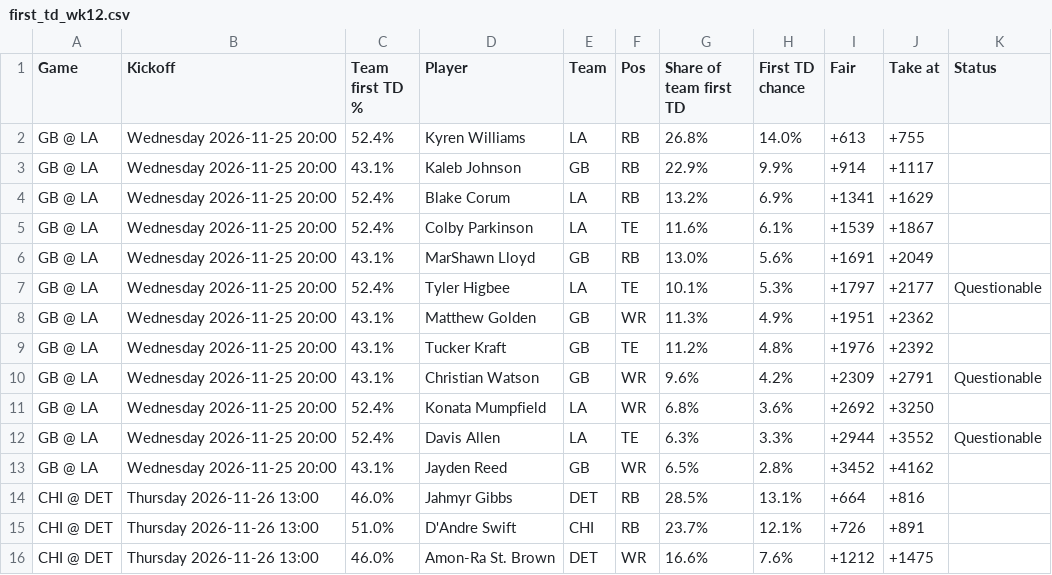
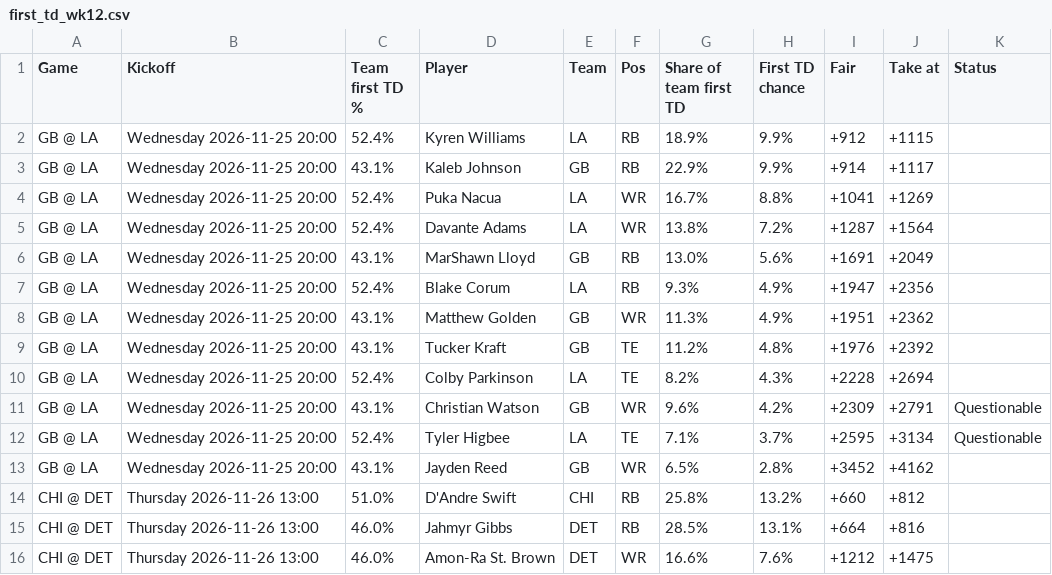
Before and after one commit to babybro652-cmd/Defined-Risk-Trading, a CSV file: analysis/nfl/out/first_td_wk12.csv, drawn as a sheet; only a part is shown; the diff covers the shown part only.

```diff
--- a/analysis/nfl/out/first_td_wk12.csv
+++ b/analysis/nfl/out/first_td_wk12.csv
@@ -1,16 +1,16 @@
 Game,Kickoff,Team first TD %,Player,Team,Pos,Share of team first TD,First TD chance,Fair,Take at,Status
-GB @ LA,Wednesday 2026-11-25 20:00,52.4%,Kyren Williams,LA,RB,26.8%,14.0%,+613,+755,
+GB @ LA,Wednesday 2026-11-25 20:00,52.4%,Kyren Williams,LA,RB,18.9%,9.9%,+912,+1115,
 GB @ LA,Wednesday 2026-11-25 20:00,43.1%,Kaleb Johnson,GB,RB,22.9%,9.9%,+914,+1117,
-GB @ LA,Wednesday 2026-11-25 20:00,52.4%,Blake Corum,LA,RB,13.2%,6.9%,+1341,+1629,
-GB @ LA,Wednesday 2026-11-25 20:00,52.4%,Colby Parkinson,LA,TE,11.6%,6.1%,+1539,+1867,
+GB @ LA,Wednesday 2026-11-25 20:00,52.4%,Puka Nacua,LA,WR,16.7%,8.8%,+1041,+1269,
+GB @ LA,Wednesday 2026-11-25 20:00,52.4%,Davante Adams,LA,WR,13.8%,7.2%,+1287,+1564,
 GB @ LA,Wednesday 2026-11-25 20:00,43.1%,MarShawn Lloyd,GB,RB,13.0%,5.6%,+1691,+2049,
-GB @ LA,Wednesday 2026-11-25 20:00,52.4%,Tyler Higbee,LA,TE,10.1%,5.3%,+1797,+2177,Questionable
+GB @ LA,Wednesday 2026-11-25 20:00,52.4%,Blake Corum,LA,RB,9.3%,4.9%,+1947,+2356,
 GB @ LA,Wednesday 2026-11-25 20:00,43.1%,Matthew Golden,GB,WR,11.3%,4.9%,+1951,+2362,
 GB @ LA,Wednesday 2026-11-25 20:00,43.1%,Tucker Kraft,GB,TE,11.2%,4.8%,+1976,+2392,
+GB @ LA,Wednesday 2026-11-25 20:00,52.4%,Colby Parkinson,LA,TE,8.2%,4.3%,+2228,+2694,
 GB @ LA,Wednesday 2026-11-25 20:00,43.1%,Christian Watson,GB,WR,9.6%,4.2%,+2309,+2791,Questionable
-GB @ LA,Wednesday 2026-11-25 20:00,52.4%,Konata Mumpfield,LA,WR,6.8%,3.6%,+2692,+3250,
-GB @ LA,Wednesday 2026-11-25 20:00,52.4%,Davis Allen,LA,TE,6.3%,3.3%,+2944,+3552,Questionable
+GB @ LA,Wednesday 2026-11-25 20:00,52.4%,Tyler Higbee,LA,TE,7.1%,3.7%,+2595,+3134,Questionable
 GB @ LA,Wednesday 2026-11-25 20:00,43.1%,Jayden Reed,GB,WR,6.5%,2.8%,+3452,+4162,
+CHI @ DET,Thursday 2026-11-26 13:00,51.0%,D'Andre Swift,CHI,RB,25.8%,13.2%,+660,+812,
 CHI @ DET,Thursday 2026-11-26 13:00,46.0%,Jahmyr Gibbs,DET,RB,28.5%,13.1%,+664,+816,
-CHI @ DET,Thursday 2026-11-26 13:00,51.0%,D'Andre Swift,CHI,RB,23.7%,12.1%,+726,+891,
 CHI @ DET,Thursday 2026-11-26 13:00,46.0%,Amon-Ra St. Brown,DET,WR,16.6%,7.6%,+1212,+1475,
```
Also changed, not shown: 3 added rows, 3 removed rows and 58 edited cells elsewhere in this file, 2 other files.
